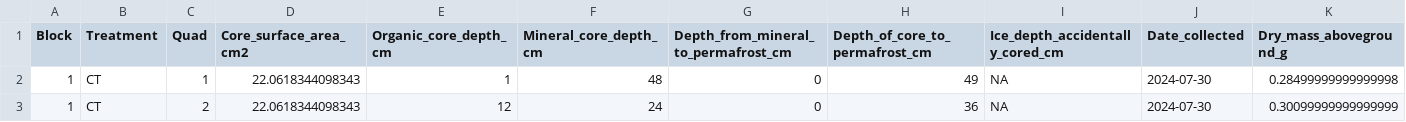
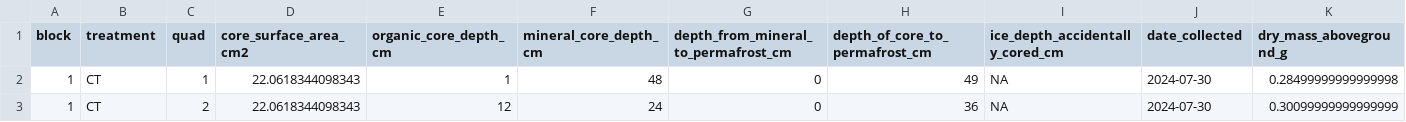
Before and after one commit to sjkjaer/LTER-pluck, a CSV file: 2024_pluck/processed_data/final_data/tc_mass.csv, drawn as a sheet; only a part is shown; the diff covers the shown part only; the diff names each change by its address in the sheet, - before the commit and + after, or states it on an @@ line.

```diff
--- a/2024_pluck/processed_data/final_data/tc_mass.csv
+++ b/2024_pluck/processed_data/final_data/tc_mass.csv
-A1: Block
+A1: block
-B1: Treatment
+B1: treatment
-C1: Quad
+C1: quad
-D1: Core_surface_area_cm2
+D1: core_surface_area_cm2
-E1: Organic_core_depth_cm
+E1: organic_core_depth_cm
-F1: Mineral_core_depth_cm
+F1: mineral_core_depth_cm
-G1: Depth_from_mineral_to_permafrost_cm
+G1: depth_from_mineral_to_permafrost_cm
-H1: Depth_of_core_to_permafrost_cm
+H1: depth_of_core_to_permafrost_cm
-I1: Ice_depth_accidentally_cored_cm
+I1: ice_depth_accidentally_cored_cm
-J1: Date_collected
+J1: date_collected
-K1: Dry_mass_aboveground_g
+K1: dry_mass_aboveground_g
```
Also changed, not shown: 3 edited cells elsewhere in this file, 2024_pluck/processed_data/bg_pluck_id.csv, 2024_pluck/processed_data/final_data/bg_mass.csv, 4 other files.
